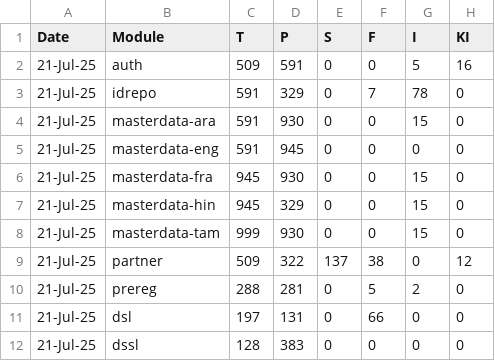
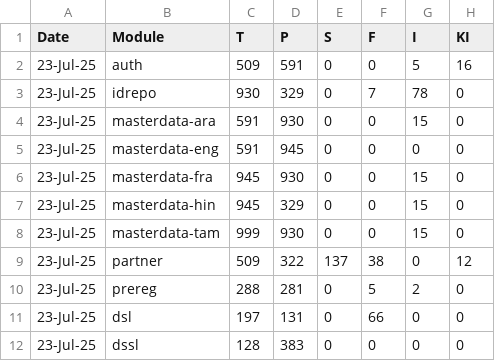
Before and after one commit to shivamg9/csv2sheet, a CSV file: source/cellbox21.csv, drawn as a sheet.

Commit message:
Update cellbox21.csv

```diff
--- a/source/cellbox21.csv
+++ b/source/cellbox21.csv
@@ -1,12 +1,12 @@
 Date,Module,T,P,S,F,I,KI,,,
-21-Jul-25,auth,509,591,0,0,5,16,,,
-21-Jul-25,idrepo,591,329,0,7,78,0,,,
-21-Jul-25,masterdata-ara,591,930,0,0,15,0,,,
-21-Jul-25,masterdata-eng,591,945,0,0,0,0,,,
-21-Jul-25,masterdata-fra,945,930,0,0,15,0,,,
-21-Jul-25,masterdata-hin,945,329,0,0,15,0,,,
-21-Jul-25,masterdata-tam,999,930,0,0,15,0,,,
-21-Jul-25,partner,509,322,137,38,0,12,,,
-21-Jul-25,prereg,288,281,0,5,2,0,,,
-21-Jul-25,dsl,197,131,0,66,0,0,,,
-21-Jul-25,dssl,128,383,0,0,0,0,,,
+23-Jul-25,auth,509,591,0,0,5,16,,,
+23-Jul-25,idrepo,930,329,0,7,78,0,,,
+23-Jul-25,masterdata-ara,591,930,0,0,15,0,,,
+23-Jul-25,masterdata-eng,591,945,0,0,0,0,,,
+23-Jul-25,masterdata-fra,945,930,0,0,15,0,,,
+23-Jul-25,masterdata-hin,945,329,0,0,15,0,,,
+23-Jul-25,masterdata-tam,999,930,0,0,15,0,,,
+23-Jul-25,partner,509,322,137,38,0,12,,,
+23-Jul-25,prereg,288,281,0,5,2,0,,,
+23-Jul-25,dsl,197,131,0,66,0,0,,,
+23-Jul-25,dssl,128,383,0,0,0,0,,,
```
